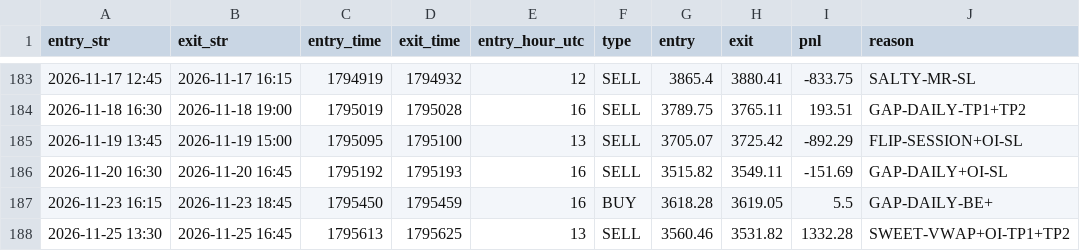
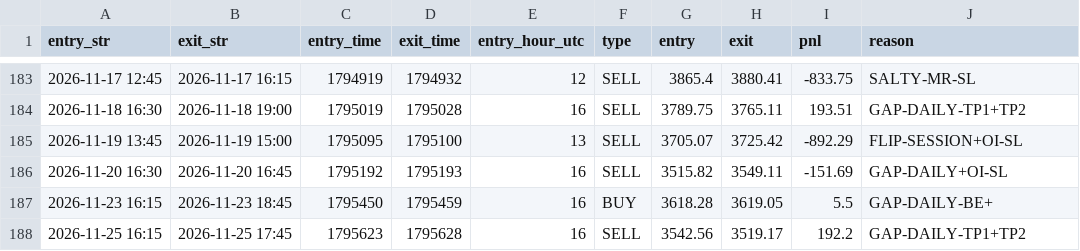
Before and after one commit to khankatan/xauusd-quant-dashboard, a CSV file: data/all_trades.csv, drawn as a sheet; only a part is shown, gaps mark what is left out.

```diff
--- a/data/all_trades.csv
+++ b/data/all_trades.csv
@@ -187,2 +187,2 @@ entry_str,exit_str,entry_time,exit_time,entry_hour_utc,type,entry,exit,pnl,reaso
 2026-11-23 16:15,2026-11-23 18:45,1795450,1795459,16,BUY,3618.28,3619.05,5.5,GAP-DAILY-BE+
-2026-11-25 13:30,2026-11-25 16:45,1795613,1795625,13,SELL,3560.46,3531.82,1332.28,SWEET-VWAP+OI-TP1+TP2
+2026-11-25 16:15,2026-11-25 17:45,1795623,1795628,16,SELL,3542.56,3519.17,192.2,GAP-DAILY-TP1+TP2
```
Also changed, not shown: 2 other files.
